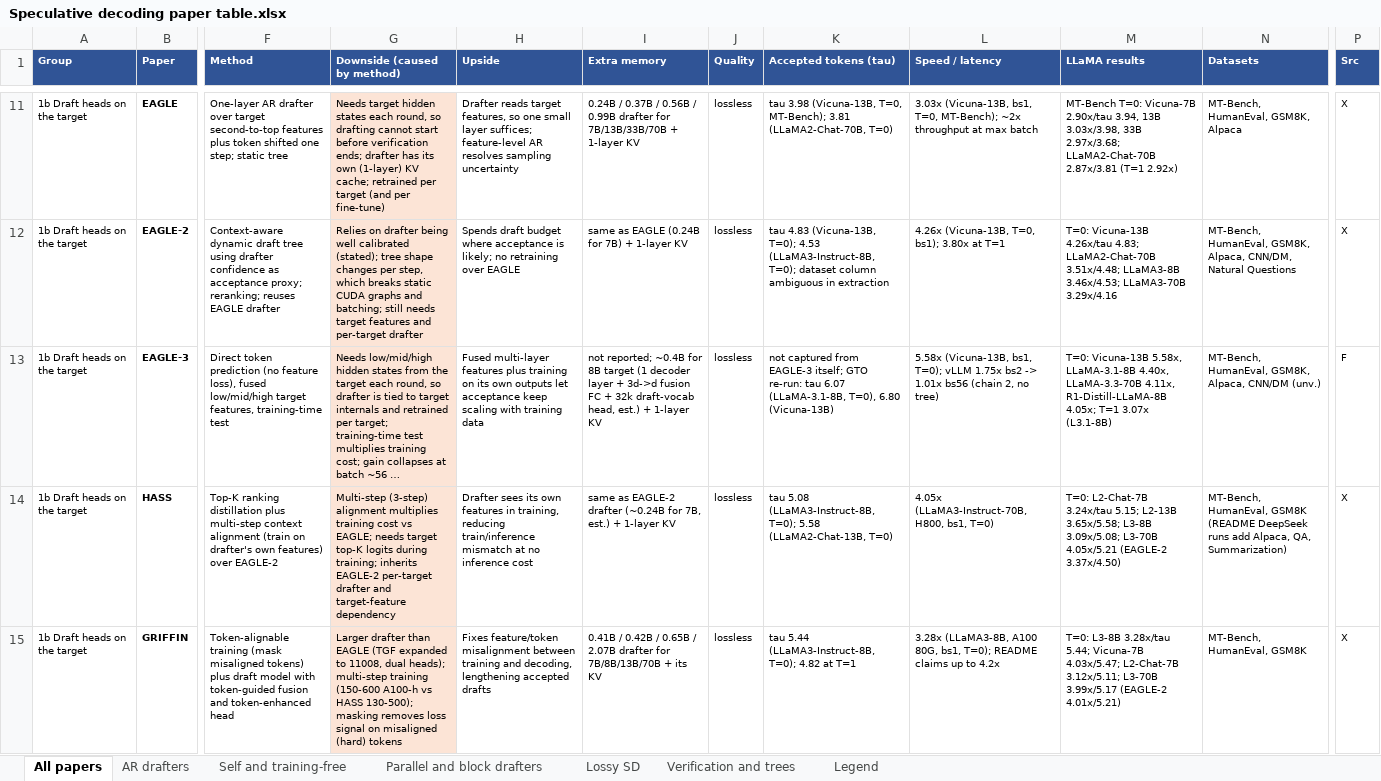
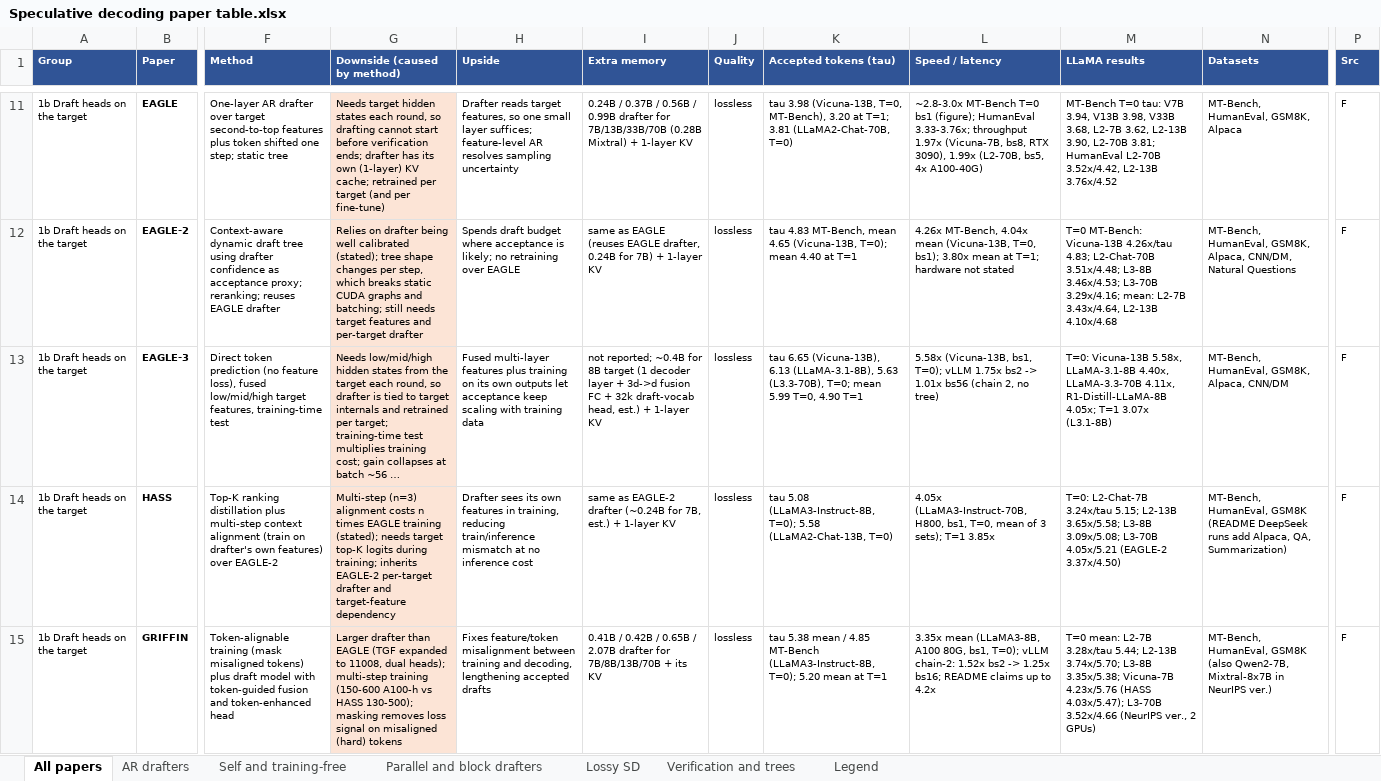
Before and after one commit to ladka6/spec-hierarchy, an Excel workbook: reports/Speculative decoding paper table.xlsx, sheet All papers, drawn as a sheet; only a part is shown, gaps mark what is left out; long unchanged cells end in …; values as stored, in another font and other column widths than the file's, no borders; the diff covers the shown part only; the diff names each change by its address in the sheet, - before the commit and + after, or states it on an @@ line.

```diff
--- a/reports/Speculative decoding paper table.xlsx (sheet All papers)
+++ b/reports/Speculative decoding paper table.xlsx (sheet All papers)
-I11 (Extra memory): …for 7B/13B/33B/70B + 1-layer…
+I11 (Extra memory): …for 7B/13B/33B/70B (0.28B Mixtral) + 1-layer…
-K11 (Accepted tokens (tau)): …(Vicuna-13B, T=0, MT-Bench); 3.81 (LLaMA2-Chat-70B,…
+K11 (Accepted tokens (tau)): …(Vicuna-13B, T=0, MT-Bench), 3.20 at T=1; 3.81 (LLaMA2-Chat-70B,…
-L11 (Speed / latency): 3.03x (Vicuna-13B, bs1, T=0, MT-Bench); ~2x throughput at max batch
+L11 (Speed / latency): ~2.8-3.0x MT-Bench T=0 bs1 (figure); HumanEval 3.33-3.76x; throughput 1.97x (Vicuna-7B, bs8, RTX 3090), 1.99x (L2-70B, bs5, 4x A100-40G)
-M11 (LLaMA results): MT-Bench T=0: Vicuna-7B 2.90x/tau 3.94, 13B 3.03x/3.98, 33B 2.97x/3.68; LLaMA2-Chat-70B 2.87x/3.81 (T=1 2.92x)
+M11 (LLaMA results): MT-Bench T=0 tau: V7B 3.94, V13B 3.98, V33B 3.68, L2-7B 3.62, L2-13B 3.90, L2-70B 3.81; HumanEval L2-70B 3.52x/4.42, L2-13B 3.76x/4.52
-P11:P12 (Src): X
+P11:P12 (Src): F
-I12 (Extra memory): …as EAGLE (0.24B for 7B)…
+I12 (Extra memory): …as EAGLE (reuses EAGLE drafter, 0.24B for 7B)…
-K12 (Accepted tokens (tau)): tau 4.83 (Vicuna-13B, T=0); 4.53 (LLaMA3-Instruct-8B, T=0); dataset column ambiguous in extraction
+K12 (Accepted tokens (tau)): tau 4.83 MT-Bench, mean 4.65 (Vicuna-13B, T=0); mean 4.40 at T=1
-L12 (Speed / latency): 4.26x (Vicuna-13B, T=0, bs1); 3.80x at T=1
+L12 (Speed / latency): 4.26x MT-Bench, 4.04x mean (Vicuna-13B, T=0, bs1); 3.80x mean at T=1; hardware not stated
-M12 (LLaMA results): T=0: Vicuna-13B 4.26x/tau 4.83; LLaMA2-Chat-70B 3.51x/4.48; LLaMA3-8B 3.46x/4.53; LLaMA3-70B 3.29x/4.16
+M12 (LLaMA results): T=0 MT-Bench: Vicuna-13B 4.26x/tau 4.83; L2-Chat-70B 3.51x/4.48; L3-8B 3.46x/4.53; L3-70B 3.29x/4.16; mean: L2-7B 3.43x/4.64, L2-13B 4.10x/4.68
-K13 (Accepted tokens (tau)): not captured from EAGLE-3 itself; GTO re-run: tau 6.07 (LLaMA-3.1-8B, T=0), 6.80 (Vicuna-13B)
+K13 (Accepted tokens (tau)): tau 6.65 (Vicuna-13B), 6.13 (LLaMA-3.1-8B), 5.63 (L3.3-70B), T=0; mean 5.99 T=0, 4.90 T=1
-N13 (Datasets): …Alpaca, CNN/DM (unv.)
+N13 (Datasets): …Alpaca, CNN/DM
-G14 (Downside (caused by method)): Multi-step (3-step) alignment multiplies training cost vs EAGLE; needs target…
+G14 (Downside (caused by method)): Multi-step (n=3) alignment costs n times EAGLE training (stated); needs target…
-L14 (Speed / latency): …H800, bs1, T=0)
+L14 (Speed / latency): …H800, bs1, T=0, mean of 3 sets); T=1 3.85x
-P14:P15 (Src): X
+P14:P15 (Src): F
-K15 (Accepted tokens (tau)): tau 5.44 (LLaMA3-Instruct-8B, T=0); 4.82 at T=1
+K15 (Accepted tokens (tau)): tau 5.38 mean / 4.85 MT-Bench (LLaMA3-Instruct-8B, T=0); 5.20 mean at T=1
-L15 (Speed / latency): 3.28x (LLaMA3-8B, A100 80G, bs1, T=0); README claims…
+L15 (Speed / latency): 3.35x mean (LLaMA3-8B, A100 80G, bs1, T=0); vLLM chain-2: 1.52x bs2 -> 1.25x bs16; README claims…
-M15 (LLaMA results): T=0: L3-8B 3.28x/tau 5.44; Vicuna-7B 4.03x/5.47; L2-Chat-7B 3.12x/5.11; L3-70B 3.99x/5.17 (EAGLE-2 4.01x/5.21)
+M15 (LLaMA results): T=0 mean: L2-7B 3.28x/tau 5.44; L2-13B 3.74x/5.70; L3-8B 3.35x/5.38; Vicuna-7B 4.23x/5.76 (HASS 4.03x/5.47); L3-70B 3.52x/4.66 (NeurIPS ver., 2 GPUs)
-N15 (Datasets): …HumanEval, GSM8K
+N15 (Datasets): …HumanEval, GSM8K (also Qwen2-7B, Mixtral-8x7B in NeurIPS ver.)
```
Also changed, not shown: 524 edited cells elsewhere in this sheet, sheet Parallel and block drafters, sheet Verification and trees, sheet Lossy SD, sheet AR drafters, sheet Self and training-free, sheet Legend, 3 other files.
